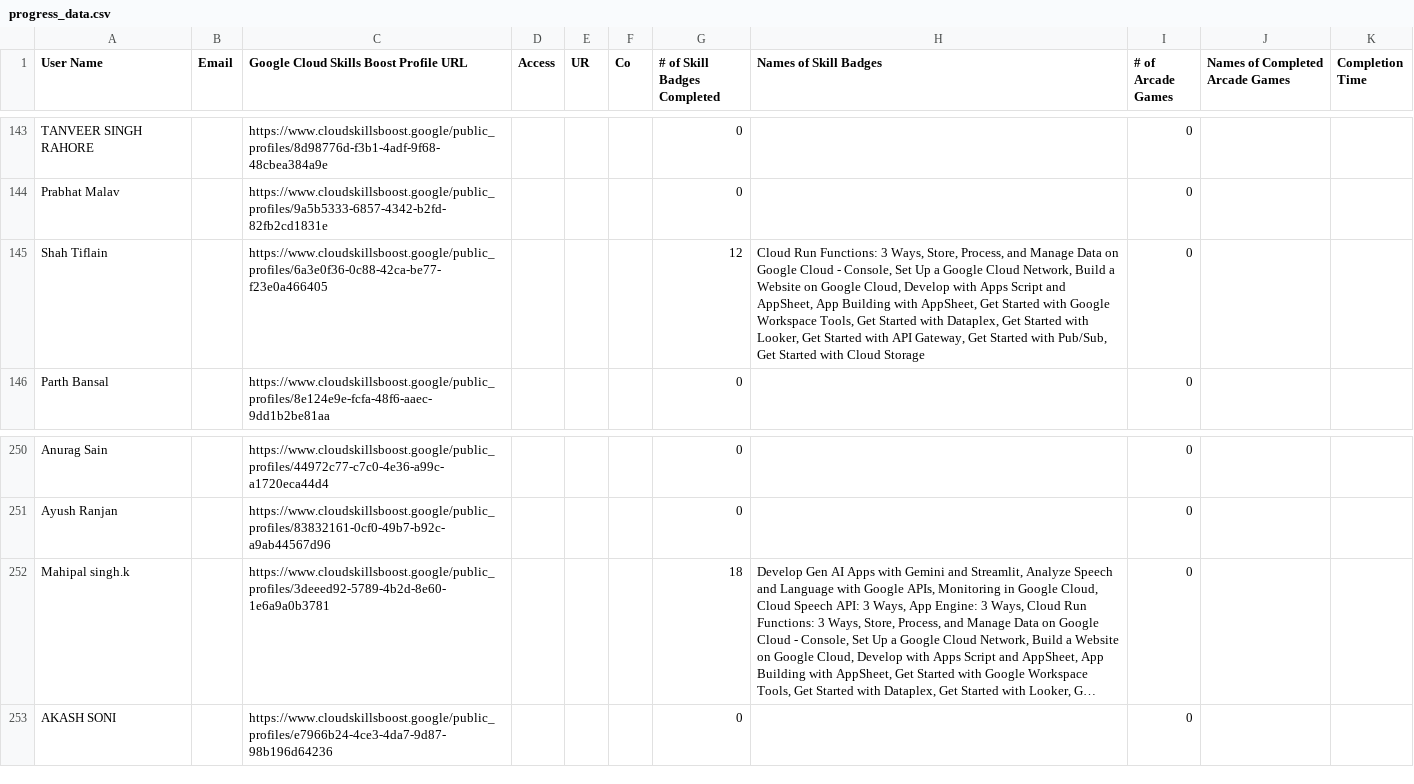
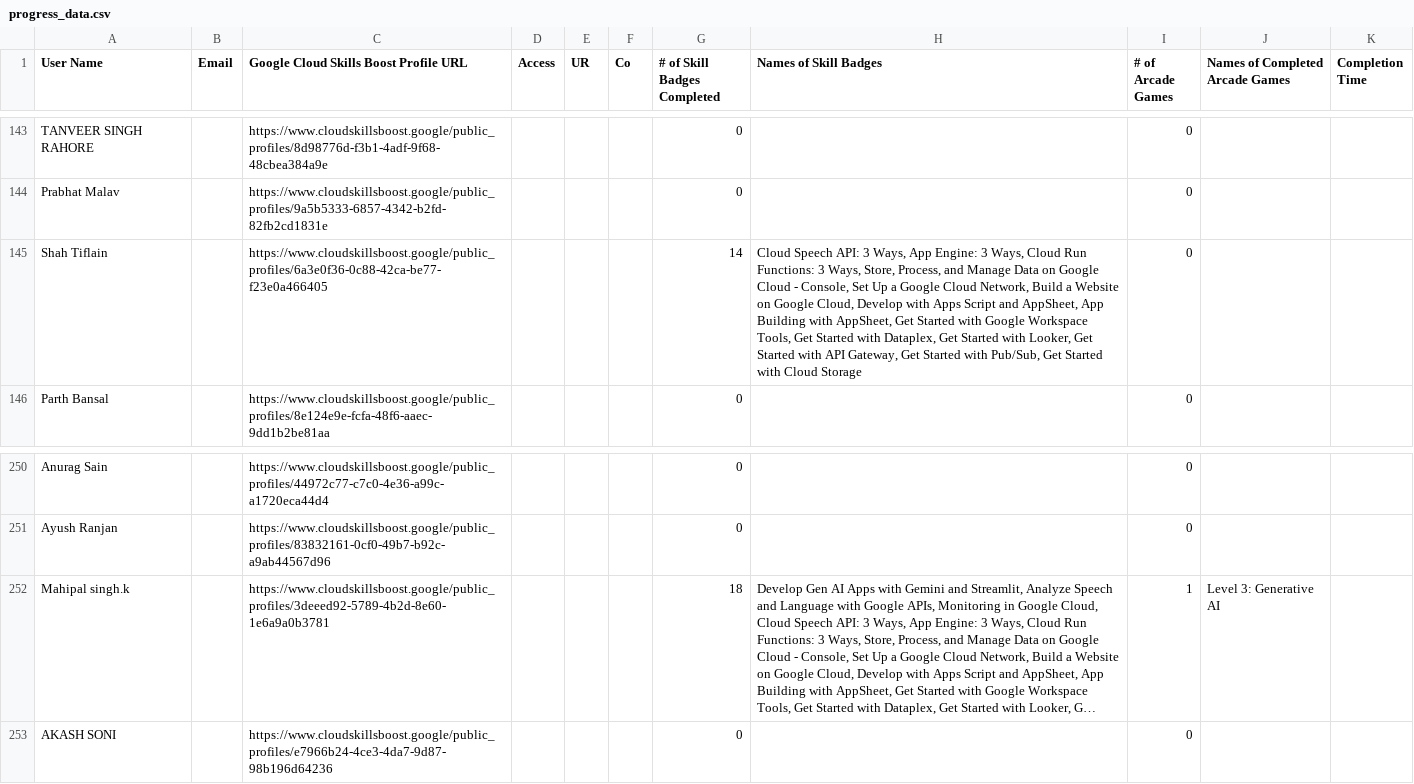
Before and after one commit to mohitsharmas97/leaderboard_gdg, a CSV file: progress_data.csv, drawn as a sheet; only a part is shown, gaps mark what is left out; long unchanged cells end in …; the diff names each change by its address in the sheet, - before the commit and + after, or states it on an @@ line.

```diff
--- a/progress_data.csv
+++ b/progress_data.csv
-G145 (# of Skill Badges Completed): 12
+G145 (# of Skill Badges Completed): 14
-H145 (Names of Skill Badges): Cloud Run Functions:…
+H145 (Names of Skill Badges): Cloud Speech API: 3 Ways, App Engine: 3 Ways, Cloud Run Functions:…
-I252 (# of Arcade Games): 0
+I252 (# of Arcade Games): 1
-J252 (Names of Completed Arcade Games): (empty)
+J252 (Names of Completed Arcade Games): Level 3: Generative AI
```
Also changed, not shown: google_cloud_badges_details.csv.
